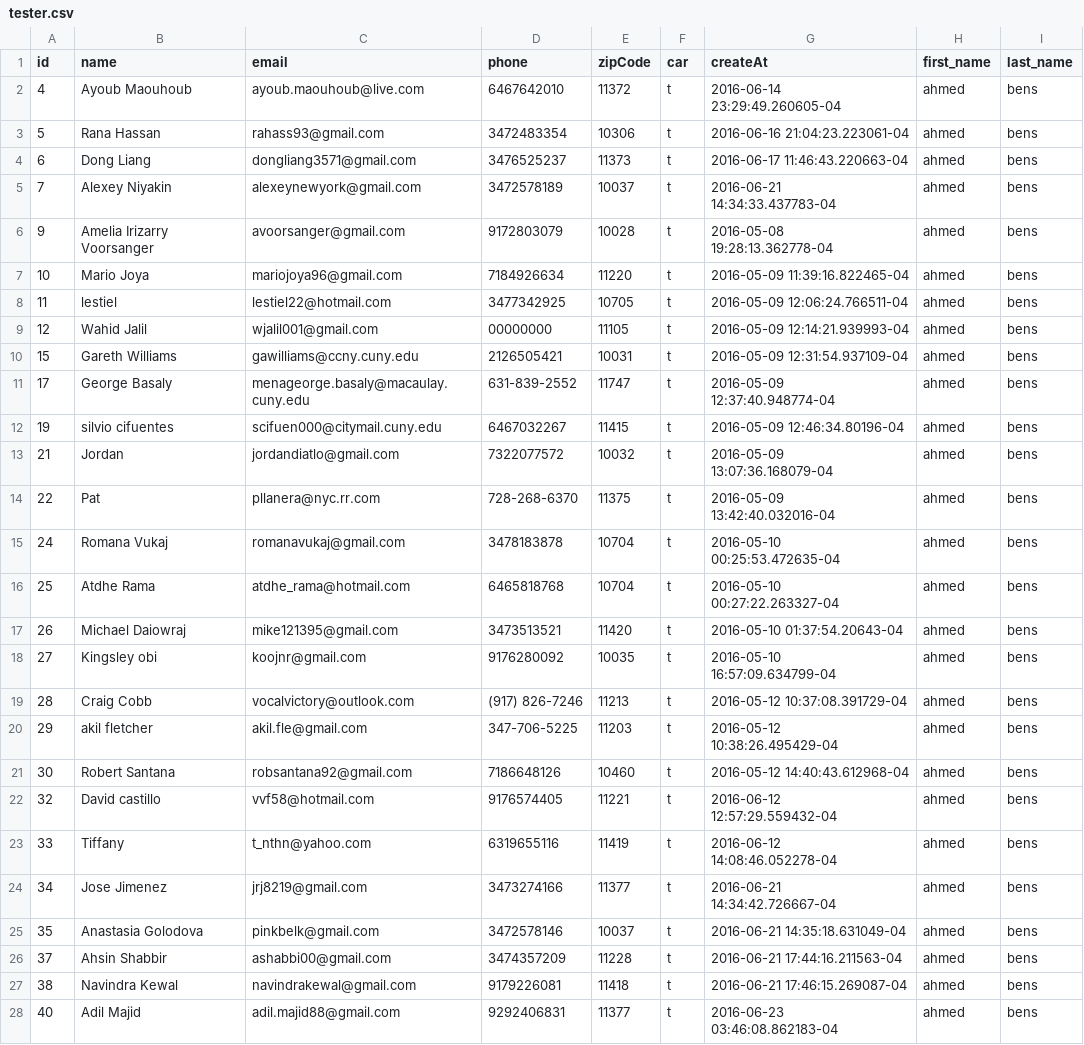
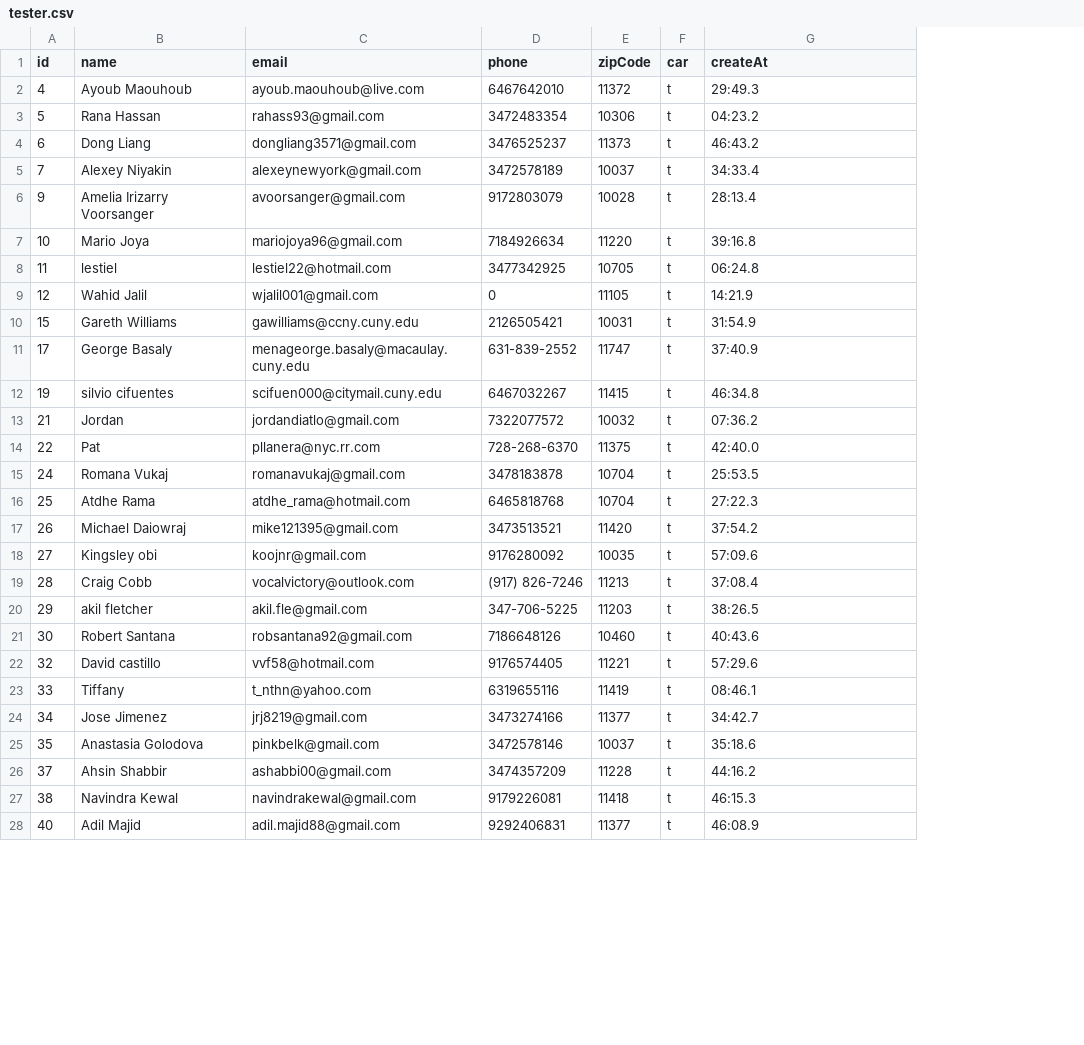
Before and after one commit to Kanic/kanic-server, a CSV file: kanic/backups/tester.csv, drawn as a sheet; only a part is shown; the diff covers the shown part only; the diff names each change by its address in the sheet, - before the commit and + after, or states it on an @@ line.

```diff
--- a/kanic/backups/tester.csv
+++ b/kanic/backups/tester.csv
-column H (first_name), rows 2-28: all ahmed
-column I (last_name), rows 2-28: all bens
-G2 (createAt): 2016-06-14 23:29:49.260605-04
+G2 (createAt): 29:49.3
-G3 (createAt): 2016-06-16 21:04:23.223061-04
+G3 (createAt): 04:23.2
-G4 (createAt): 2016-06-17 11:46:43.220663-04
+G4 (createAt): 46:43.2
-G5 (createAt): 2016-06-21 14:34:33.437783-04
+G5 (createAt): 34:33.4
-G6 (createAt): 2016-05-08 19:28:13.362778-04
+G6 (createAt): 28:13.4
-G7 (createAt): 2016-05-09 11:39:16.822465-04
+G7 (createAt): 39:16.8
-G8 (createAt): 2016-05-09 12:06:24.766511-04
+G8 (createAt): 06:24.8
-D9 (phone): 00000000
+D9 (phone): 0
-G9 (createAt): 2016-05-09 12:14:21.939993-04
+G9 (createAt): 14:21.9
-G10 (createAt): 2016-05-09 12:31:54.937109-04
+G10 (createAt): 31:54.9
-G11 (createAt): 2016-05-09 12:37:40.948774-04
+G11 (createAt): 37:40.9
-G12 (createAt): 2016-05-09 12:46:34.80196-04
+G12 (createAt): 46:34.8
-G13 (createAt): 2016-05-09 13:07:36.168079-04
+G13 (createAt): 07:36.2
-G14 (createAt): 2016-05-09 13:42:40.032016-04
+G14 (createAt): 42:40.0
-G15 (createAt): 2016-05-10 00:25:53.472635-04
+G15 (createAt): 25:53.5
-G16 (createAt): 2016-05-10 00:27:22.263327-04
+G16 (createAt): 27:22.3
-G17 (createAt): 2016-05-10 01:37:54.20643-04
+G17 (createAt): 37:54.2
-G18 (createAt): 2016-05-10 16:57:09.634799-04
+G18 (createAt): 57:09.6
-G19 (createAt): 2016-05-12 10:37:08.391729-04
+G19 (createAt): 37:08.4
-G20 (createAt): 2016-05-12 10:38:26.495429-04
+G20 (createAt): 38:26.5
-G21 (createAt): 2016-05-12 14:40:43.612968-04
+G21 (createAt): 40:43.6
-G22 (createAt): 2016-06-12 12:57:29.559432-04
+G22 (createAt): 57:29.6
-G23 (createAt): 2016-06-12 14:08:46.052278-04
+G23 (createAt): 08:46.1
-G24 (createAt): 2016-06-21 14:34:42.726667-04
+G24 (createAt): 34:42.7
-G25 (createAt): 2016-06-21 14:35:18.631049-04
+G25 (createAt): 35:18.6
-G26 (createAt): 2016-06-21 17:44:16.211563-04
+G26 (createAt): 44:16.2
-G27 (createAt): 2016-06-21 17:46:15.269087-04
+G27 (createAt): 46:15.3
-G28 (createAt): 2016-06-23 03:46:08.862183-04
+G28 (createAt): 46:08.9
```
Also changed, not shown: 79 edited cells elsewhere in this file, 1 other file.
